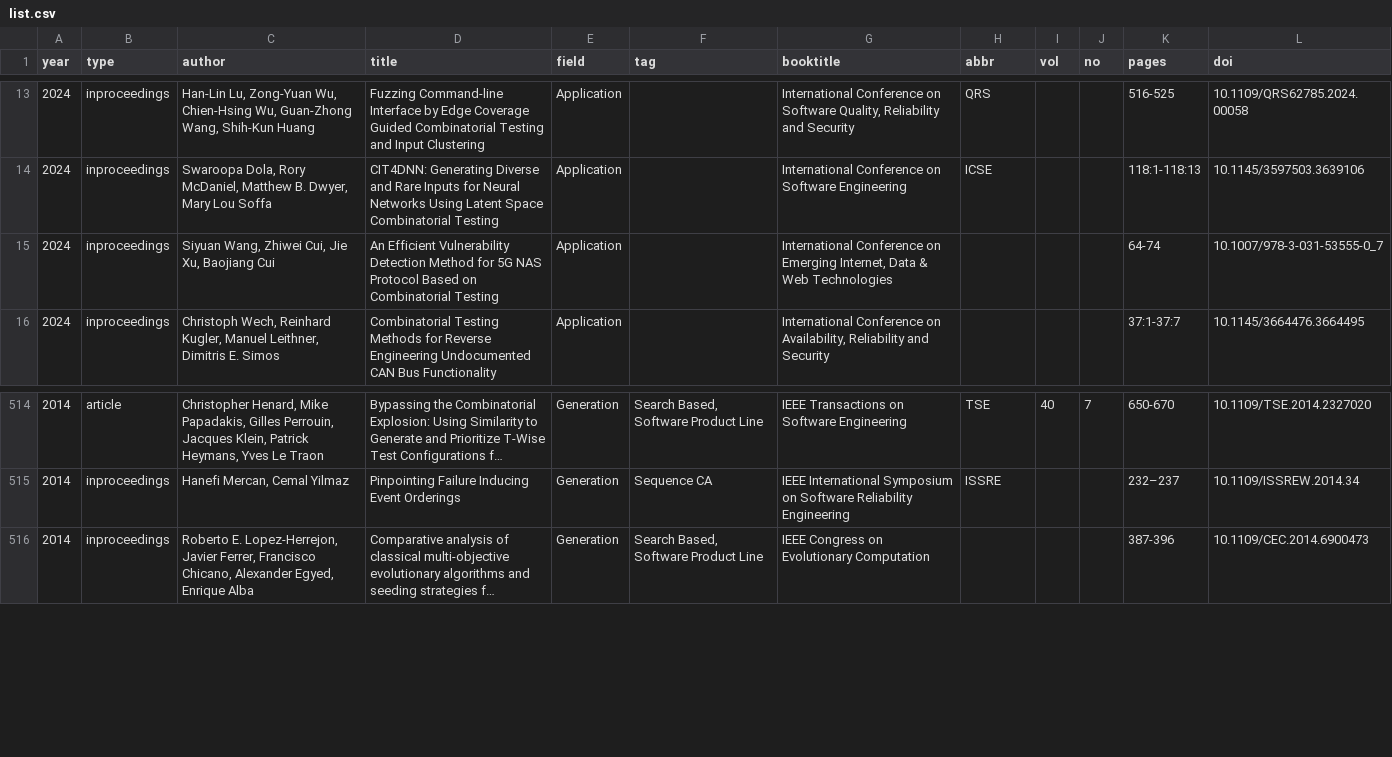
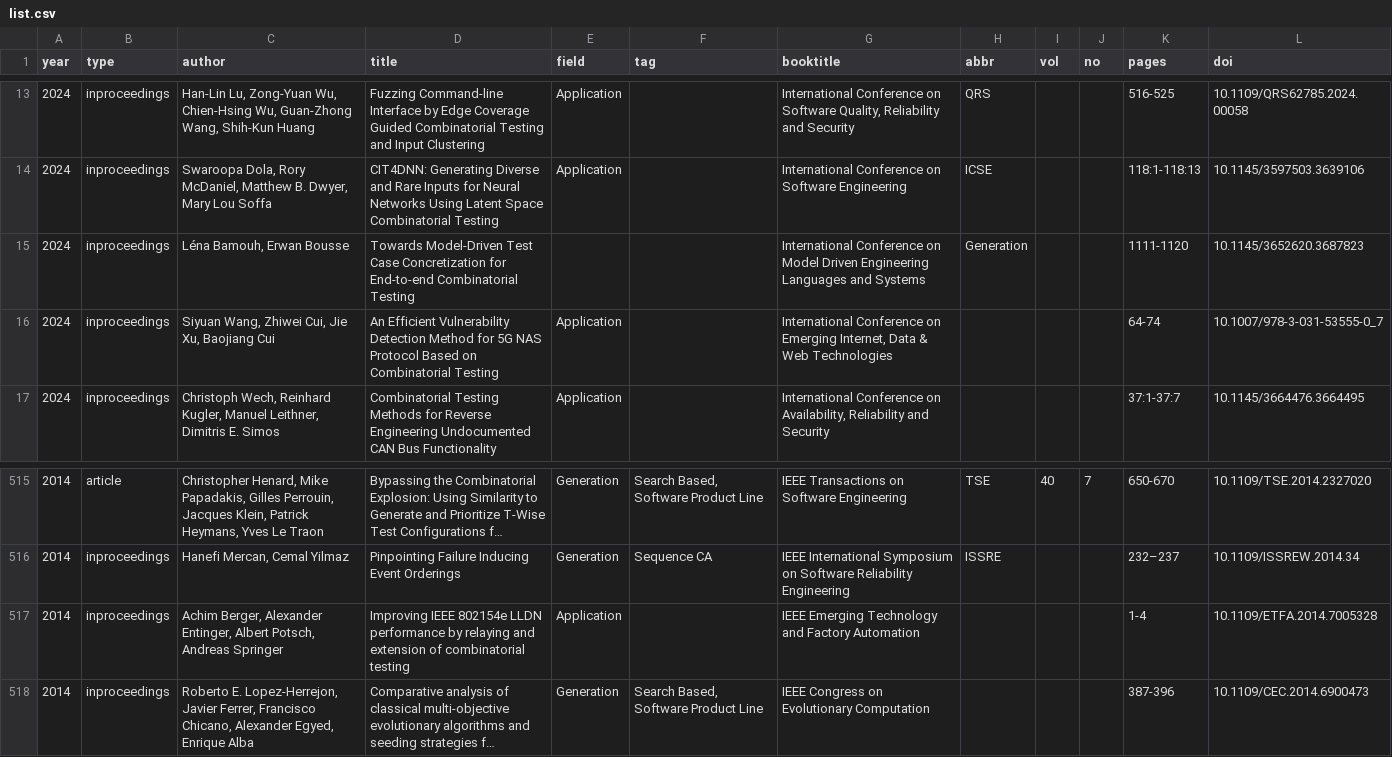
Before and after one commit to huayaow/cit-repository, a CSV file: data/list.csv, drawn as a sheet; only a part is shown, gaps mark what is left out; long unchanged cells end in …; the diff names each change by its address in the sheet, - before the commit and + after, or states it on an @@ line.

```diff
--- a/data/list.csv
+++ b/data/list.csv
+row 15: 2024 | inproceedings | Léna Bamouh, Erwan Bousse | Towards Model-Driven Test Case Concretization for End-to-end Combinatorial Testing |  |  | International Conference on Model Driven Engineering Languages and Systems | Generation |  |  | 1111-1120 | 10.1145/3652620.3687823
+row 517: 2014 | inproceedings | Achim Berger, Alexander Entinger, Albert Potsch, Andreas Springer | Improving IEEE 802154e LLDN performance by relaying and extension of combinatorial testing | Application |  | IEEE Emerging Technology and Factory Automation |  |  |  | 1-4 | 10.1109/ETFA.2014.7005328
```
Also changed, not shown: data/add.csv, 6 other files.
